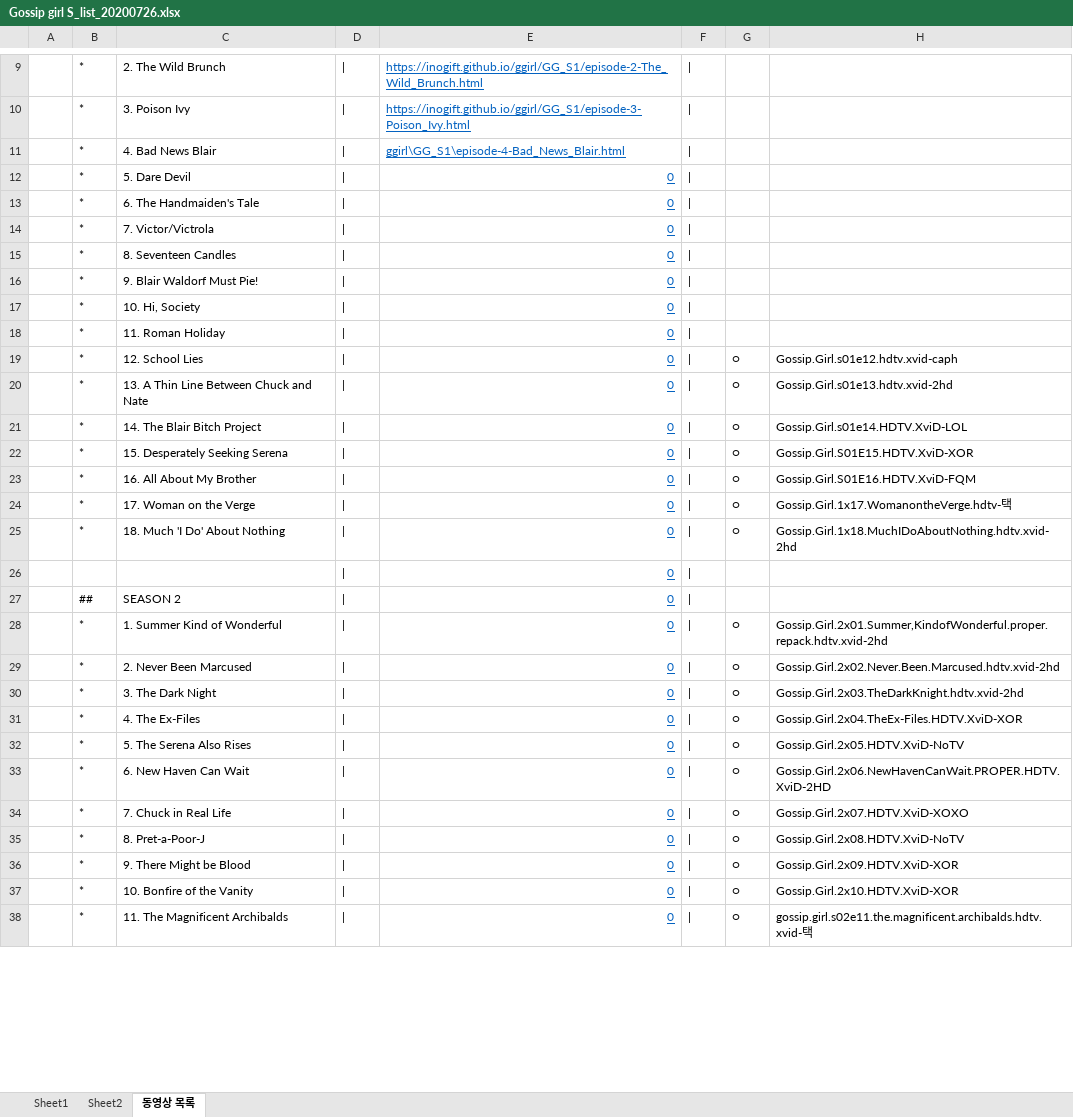
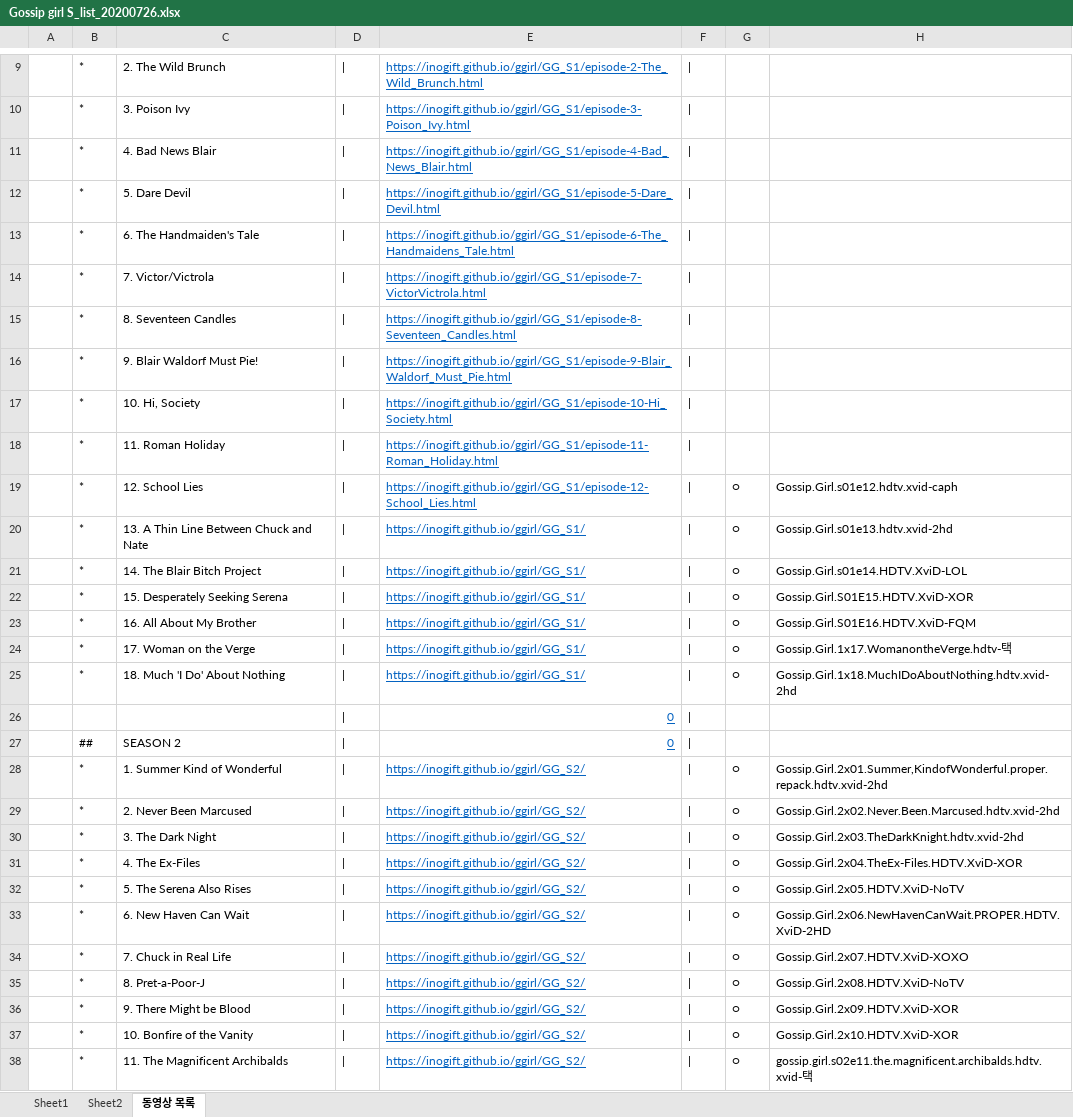
Before and after one commit to inogift/inogift.github.io, an Excel workbook: ggirl/Gossip girl S_list_20200726.xlsx, sheet 동영상 목록, drawn as a sheet; only a part is shown, gaps mark what is left out; values as stored, in another font and other column widths than the file's, no borders; the diff covers the shown part only; the diff names each change by its address in the sheet, - before the commit and + after, or states it on an @@ line.

```diff
--- a/ggirl/Gossip girl S_list_20200726.xlsx (sheet 동영상 목록)
+++ b/ggirl/Gossip girl S_list_20200726.xlsx (sheet 동영상 목록)
-E11: ggirl\GG_S1\episode-4-Bad_News_Blair.html
+E11: https://inogift.github.io/ggirl/GG_S1/episode-4-Bad_News_Blair.html
-E12: 0
+E12: https://inogift.github.io/ggirl/GG_S1/episode-5-Dare_Devil.html
-E13: 0
+E13: https://inogift.github.io/ggirl/GG_S1/episode-6-The_Handmaidens_Tale.html
-E14: 0
+E14: https://inogift.github.io/ggirl/GG_S1/episode-7-VictorVictrola.html
-E15: 0
+E15: https://inogift.github.io/ggirl/GG_S1/episode-8-Seventeen_Candles.html
-E16: 0
+E16: https://inogift.github.io/ggirl/GG_S1/episode-9-Blair_Waldorf_Must_Pie.html
-E17: 0
+E17: https://inogift.github.io/ggirl/GG_S1/episode-10-Hi_Society.html
-E18: 0
+E18: https://inogift.github.io/ggirl/GG_S1/episode-11-Roman_Holiday.html
-E19: 0
+E19: https://inogift.github.io/ggirl/GG_S1/episode-12-School_Lies.html
-E20:E25: 0
+E20:E25: https://inogift.github.io/ggirl/GG_S1/
-E28:E38: 0
+E28:E38: https://inogift.github.io/ggirl/GG_S2/
```
Also changed, not shown: 1 added row, 1 removed row and 91 edited cells elsewhere in this sheet, sheet Sheet1, formulas that keep their value, ggirl/Gossip girl S_list.xlsx, ggirl/br_copy.xlsx, 35 other files.
